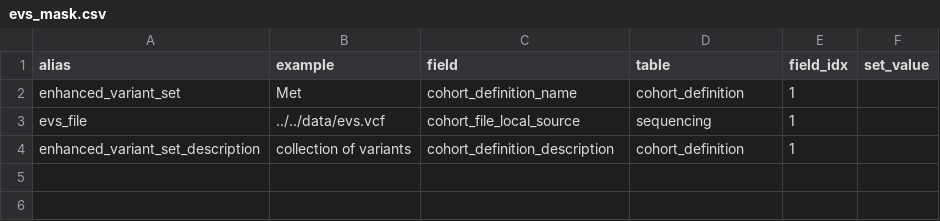
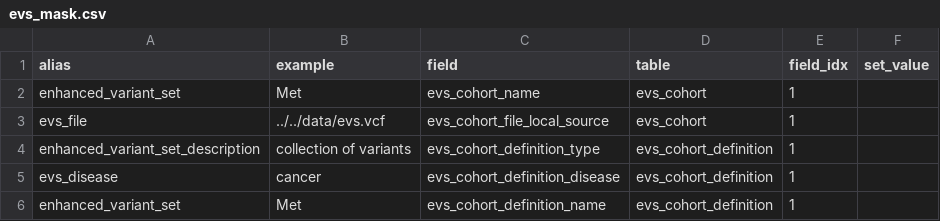
Before and after one commit to collaborativebioinformatics/GrOMOP, a CSV file: data/evs_mask.csv, drawn as a sheet.

Commit message:
updated evs data with evs table correspondence in omop

```diff
--- a/data/evs_mask.csv
+++ b/data/evs_mask.csv
@@ -1,4 +1,6 @@
 alias,example,field,table,field_idx,set_value
-enhanced_variant_set,Met,cohort_definition_name,cohort_definition,1,
-evs_file,../../data/evs.vcf,cohort_file_local_source,sequencing,1,
-enhanced_variant_set_description,collection of variants,cohort_definition_description,cohort_definition,1,
+enhanced_variant_set,Met,evs_cohort_name,evs_cohort,1,
+evs_file,../../data/evs.vcf,evs_cohort_file_local_source,evs_cohort,1,
+enhanced_variant_set_description,collection of variants,evs_cohort_definition_type,evs_cohort_definition,1,
+evs_disease,cancer,evs_cohort_definition_disease,evs_cohort_definition,1,
+enhanced_variant_set,Met,evs_cohort_definition_name,evs_cohort_definition,1,
```
Also changed, not shown: data/evs_mask.tsv, 4 other files.
